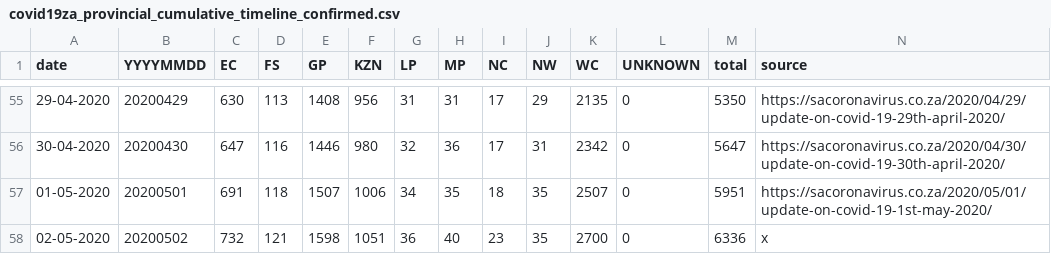
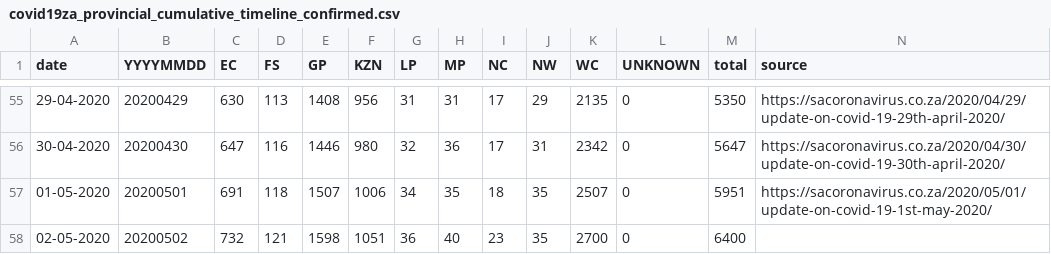
Before and after one commit to heerden/covid-19, a CSV file: data/covid19za_provincial_cumulative_timeline_confirmed.csv, drawn as a sheet; only a part is shown, gaps mark what is left out.

```diff
--- a/data/covid19za_provincial_cumulative_timeline_confirmed.csv
+++ b/data/covid19za_provincial_cumulative_timeline_confirmed.csv
@@ -57,2 +57,2 @@ date,YYYYMMDD,EC,FS,GP,KZN,LP,MP,NC,NW,WC,UNKNOWN,total,source
 01-05-2020,20200501,691,118,1507,1006,34,35,18,35,2507,0,5951,https://sacoronavirus.co.za/2020/05/01/update-on-covid-19-1st-may-2020/
-02-05-2020,20200502,732,121,1598,1051,36,40,23,35,2700,0,6336,x
+02-05-2020,20200502,732,121,1598,1051,36,40,23,35,2700,0,6400
```
Also changed, not shown: 1 other file.
